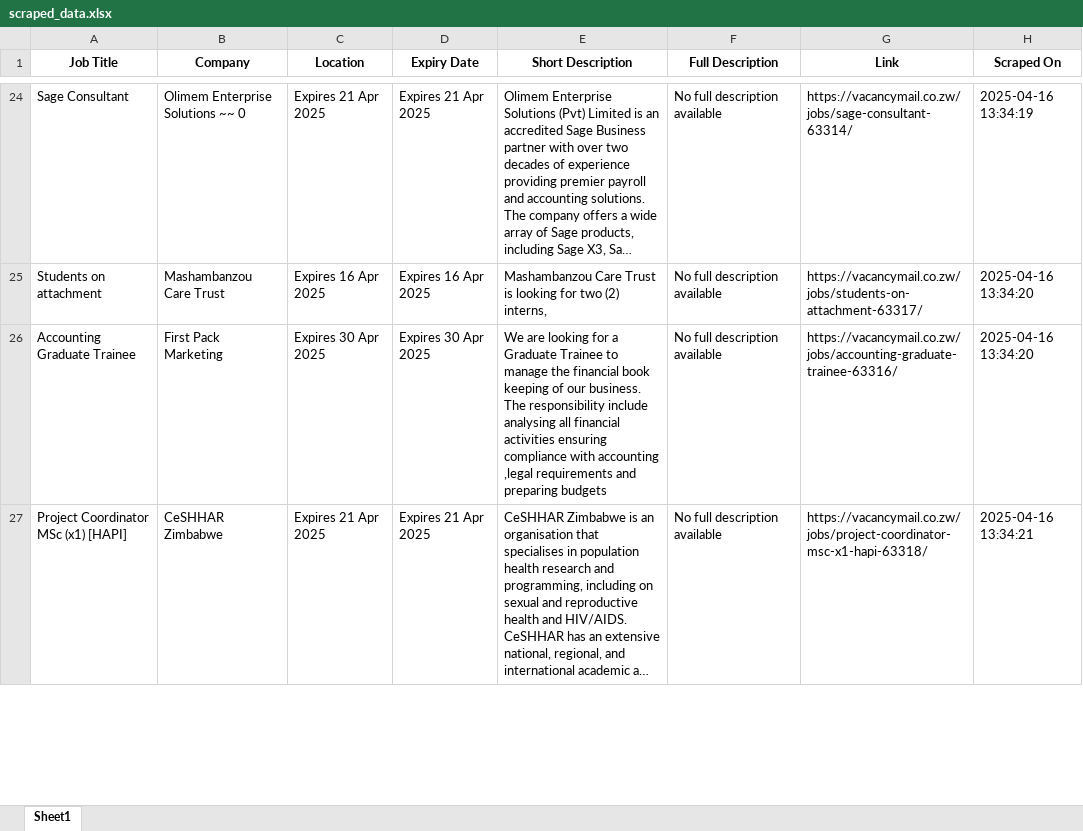
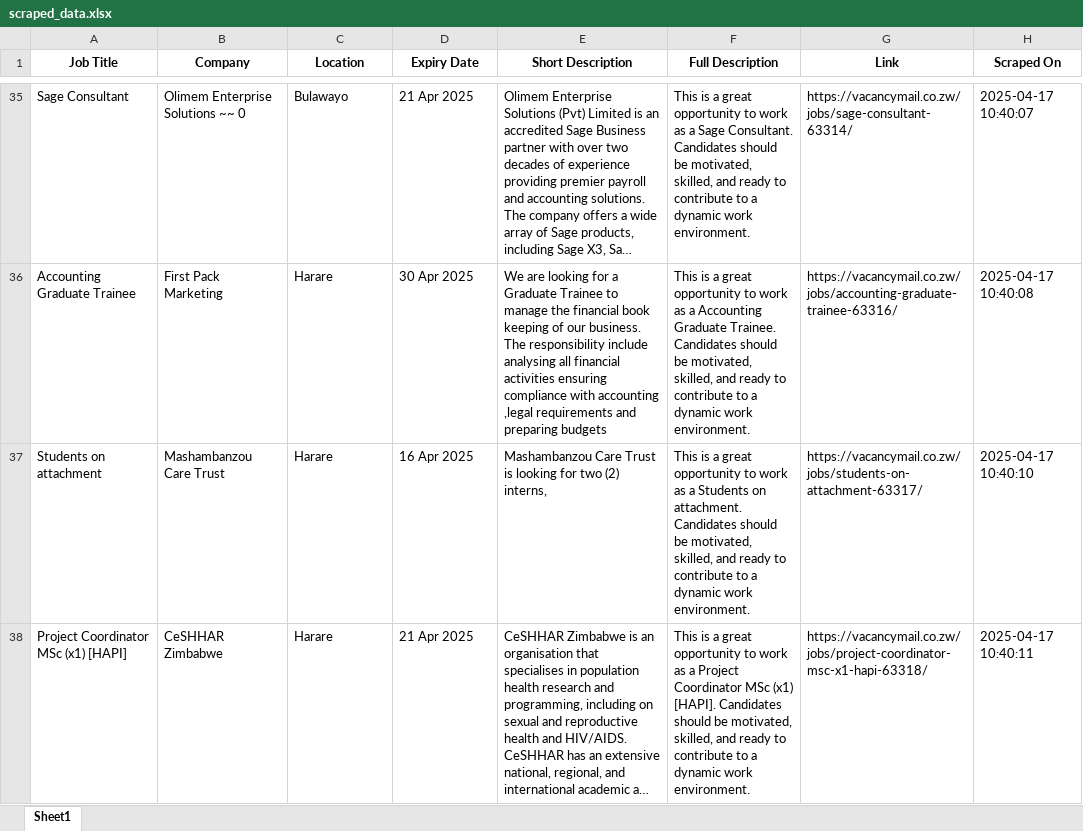
Before and after one commit to Ocean-67/project2, an Excel workbook: scraped_data.xlsx, sheet Sheet1, drawn as a sheet; only a part is shown, gaps mark what is left out; long unchanged cells end in …; values as stored, in another font and other column widths than the file's, no borders; removed rows and columns are numbered as before the commit, all else as after; the diff covers the shown part only; the diff names each change by its address in the sheet, - before the commit and + after, or states it on an @@ line.

```diff
--- a/scraped_data.xlsx (sheet Sheet1)
+++ b/scraped_data.xlsx (sheet Sheet1)
-C35 (Location): Expires 21 Apr 2025
+C35 (Location): Bulawayo
-D35 (Expiry Date): Expires 21 Apr 2025
+D35 (Expiry Date): 21 Apr 2025
-F35 (Full Description): No full description available
+F35 (Full Description): This is a great opportunity to work as a Sage Consultant. Candidates should be motivated, skilled, and ready to contribute to a dynamic work environment.
-H35 (Scraped On): 2025-04-16 13:34:19
+H35 (Scraped On): 2025-04-17 10:40:07
-row 25: Students on attachment | Mashambanzou Care Trust | Expires 16 Apr 2025 | Expires 16 Apr 2025 | Mashambanzou Care Trust is looking for two (2) interns, | No full description available | https://vacancymail.co.zw/jobs/students-on-attachment-63317/ | 2025-04-16 13:34:20
-C36 (Location): Expires 30 Apr 2025
+C36 (Location): Harare
-D36 (Expiry Date): Expires 30 Apr 2025
+D36 (Expiry Date): 30 Apr 2025
-F36 (Full Description): No full description available
+F36 (Full Description): This is a great opportunity to work as a Accounting Graduate Trainee. Candidates should be motivated, skilled, and ready to contribute to a dynamic work environment.
-H36 (Scraped On): 2025-04-16 13:34:20
+H36 (Scraped On): 2025-04-17 10:40:08
+row 37: Students on attachment | Mashambanzou Care Trust | Harare | 16 Apr 2025 | Mashambanzou Care Trust is looking for two (2) interns, | This is a great opportunity to work as a Students on attachment. Candidates should be motivated, skilled, and ready to contribute to a dynamic work environment. | https://vacancymail.co.zw/jobs/students-on-attachment-63317/ | 2025-04-17 10:40:10
-C38 (Location): Expires 21 Apr 2025
+C38 (Location): Harare
-D38 (Expiry Date): Expires 21 Apr 2025
+D38 (Expiry Date): 21 Apr 2025
-F38 (Full Description): No full description available
+F38 (Full Description): This is a great opportunity to work as a Project Coordinator MSc (x1) [HAPI]. Candidates should be motivated, skilled, and ready to contribute to a dynamic work environment.
-H38 (Scraped On): 2025-04-16 13:34:21
+H38 (Scraped On): 2025-04-17 10:40:11
```
Also changed, not shown: 33 added rows, 33 removed rows and 53 edited cells elsewhere in this sheet, 3 other files.
